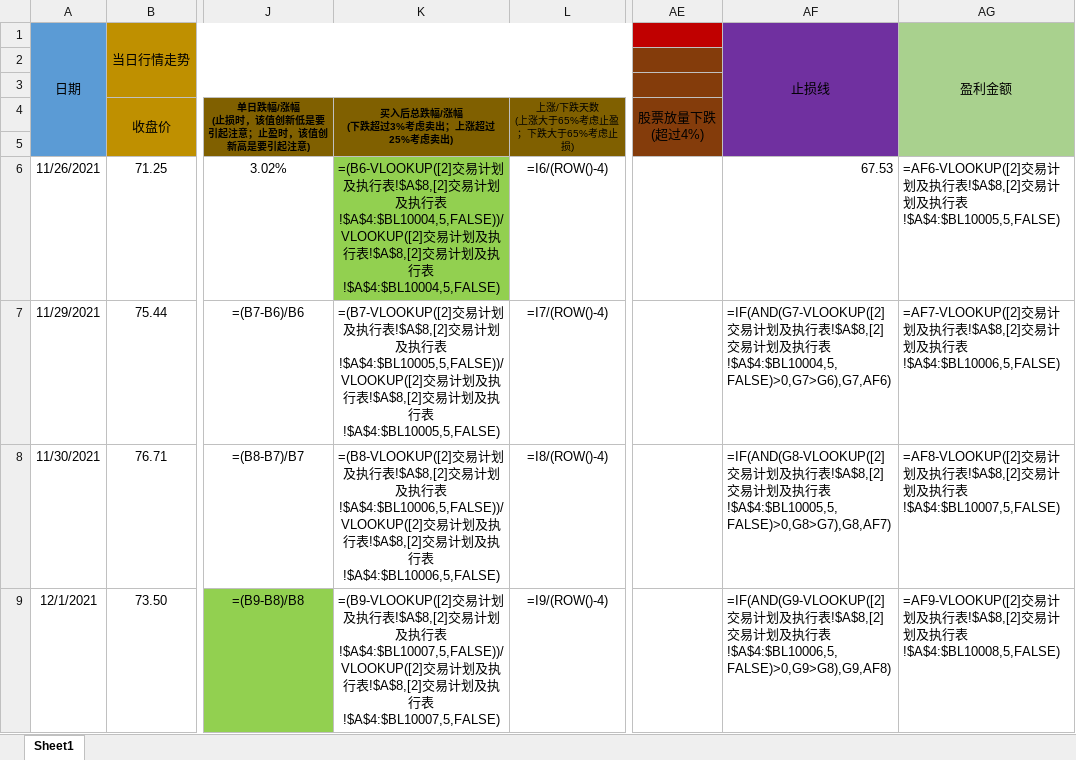
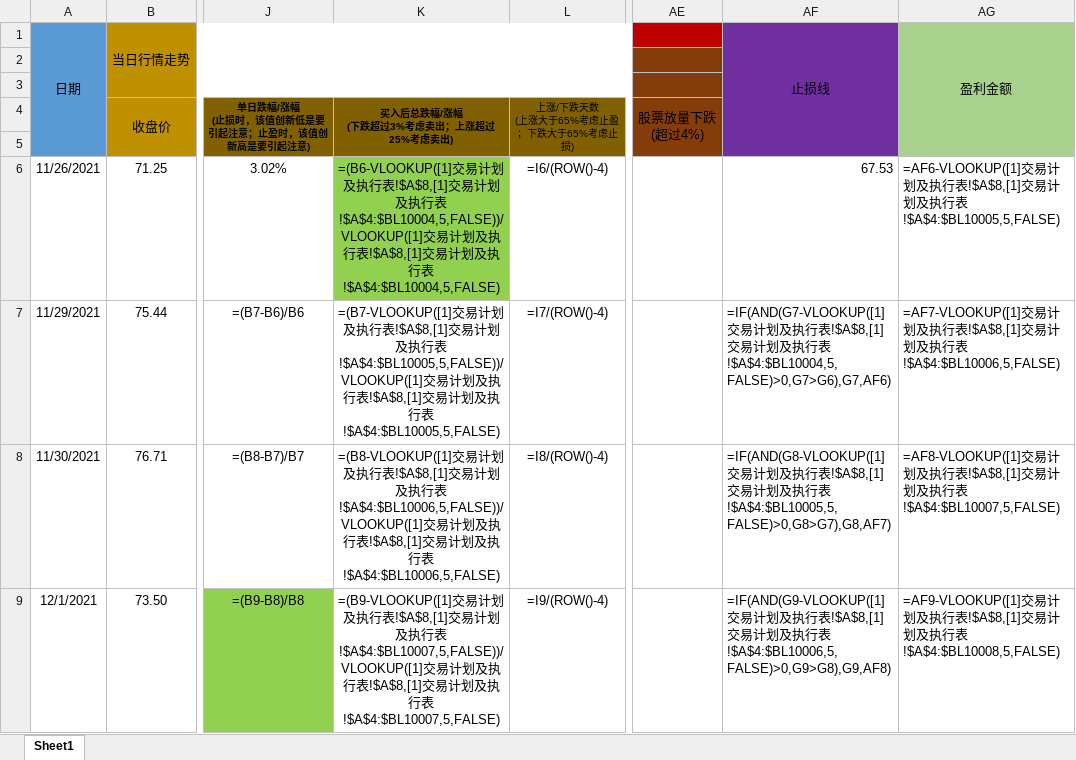
Before and after one commit to leaves-27/life, an Excel workbook: 我的创作/股票/技术投资/SEAP交易系统/交易运行状态/明德生物.xlsx, sheet Sheet1, drawn as a sheet; only a part is shown, gaps mark what is left out; values as stored, in another font and other column widths than the file's, no borders; formulas are shown in place of their values; the diff covers the shown part only; the diff names each change by its address in the sheet, - before the commit and + after, or states it on an @@ line.

```diff
--- a/我的创作/股票/技术投资/SEAP交易系统/交易运行状态/明德生物.xlsx (sheet Sheet1)
+++ b/我的创作/股票/技术投资/SEAP交易系统/交易运行状态/明德生物.xlsx (sheet Sheet1)
-K6: =(B6-VLOOKUP([2]交易计划及执行表!$A$8,[2]交易计划及执行表!$A$4:$BL10004,5,FALSE))/VLOOKUP([2]交易计划及执行表!$A$8,[2]交易…
+K6: =(B6-VLOOKUP([1]交易计划及执行表!$A$8,[1]交易计划及执行表!$A$4:$BL10004,5,FALSE))/VLOOKUP([1]交易计划及执行表!$A$8,[1]交易…
-AG6: =AF6-VLOOKUP([2]交易计划及执行表!$A$8,[2]交易…
+AG6: =AF6-VLOOKUP([1]交易计划及执行表!$A$8,[1]交易…
-K7: =(B7-VLOOKUP([2]交易计划及执行表!$A$8,[2]交易计划及执行表!$A$4:$BL10005,5,FALSE))/VLOOKUP([2]交易计划及执行表!$A$8,[2]交易…
+K7: =(B7-VLOOKUP([1]交易计划及执行表!$A$8,[1]交易计划及执行表!$A$4:$BL10005,5,FALSE))/VLOOKUP([1]交易计划及执行表!$A$8,[1]交易…
-AF7: =IF(AND(G7-VLOOKUP([2]交易计划及执行表!$A$8,[2]交易…
+AF7: =IF(AND(G7-VLOOKUP([1]交易计划及执行表!$A$8,[1]交易…
-AG7: =AF7-VLOOKUP([2]交易计划及执行表!$A$8,[2]交易…
+AG7: =AF7-VLOOKUP([1]交易计划及执行表!$A$8,[1]交易…
-K8: =(B8-VLOOKUP([2]交易计划及执行表!$A$8,[2]交易计划及执行表!$A$4:$BL10006,5,FALSE))/VLOOKUP([2]交易计划及执行表!$A$8,[2]交易…
+K8: =(B8-VLOOKUP([1]交易计划及执行表!$A$8,[1]交易计划及执行表!$A$4:$BL10006,5,FALSE))/VLOOKUP([1]交易计划及执行表!$A$8,[1]交易…
-AF8: =IF(AND(G8-VLOOKUP([2]交易计划及执行表!$A$8,[2]交易…
+AF8: =IF(AND(G8-VLOOKUP([1]交易计划及执行表!$A$8,[1]交易…
-AG8: =AF8-VLOOKUP([2]交易计划及执行表!$A$8,[2]交易…
+AG8: =AF8-VLOOKUP([1]交易计划及执行表!$A$8,[1]交易…
-K9: =(B9-VLOOKUP([2]交易计划及执行表!$A$8,[2]交易计划及执行表!$A$4:$BL10007,5,FALSE))/VLOOKUP([2]交易计划及执行表!$A$8,[2]交易…
+K9: =(B9-VLOOKUP([1]交易计划及执行表!$A$8,[1]交易计划及执行表!$A$4:$BL10007,5,FALSE))/VLOOKUP([1]交易计划及执行表!$A$8,[1]交易…
-AF9: =IF(AND(G9-VLOOKUP([2]交易计划及执行表!$A$8,[2]交易…
+AF9: =IF(AND(G9-VLOOKUP([1]交易计划及执行表!$A$8,[1]交易…
-AG9: =AF9-VLOOKUP([2]交易计划及执行表!$A$8,[2]交易…
+AG9: =AF9-VLOOKUP([1]交易计划及执行表!$A$8,[1]交易…
```
Also changed, not shown: 12 edited cells elsewhere in this sheet, 我的创作/股票/技术投资/SEAP交易系统/交易计划执行结果.xlsx, 我的创作/股票/技术投资/SEAP交易系统/交易运行状态/双星新材.xlsx, 2 other files.
